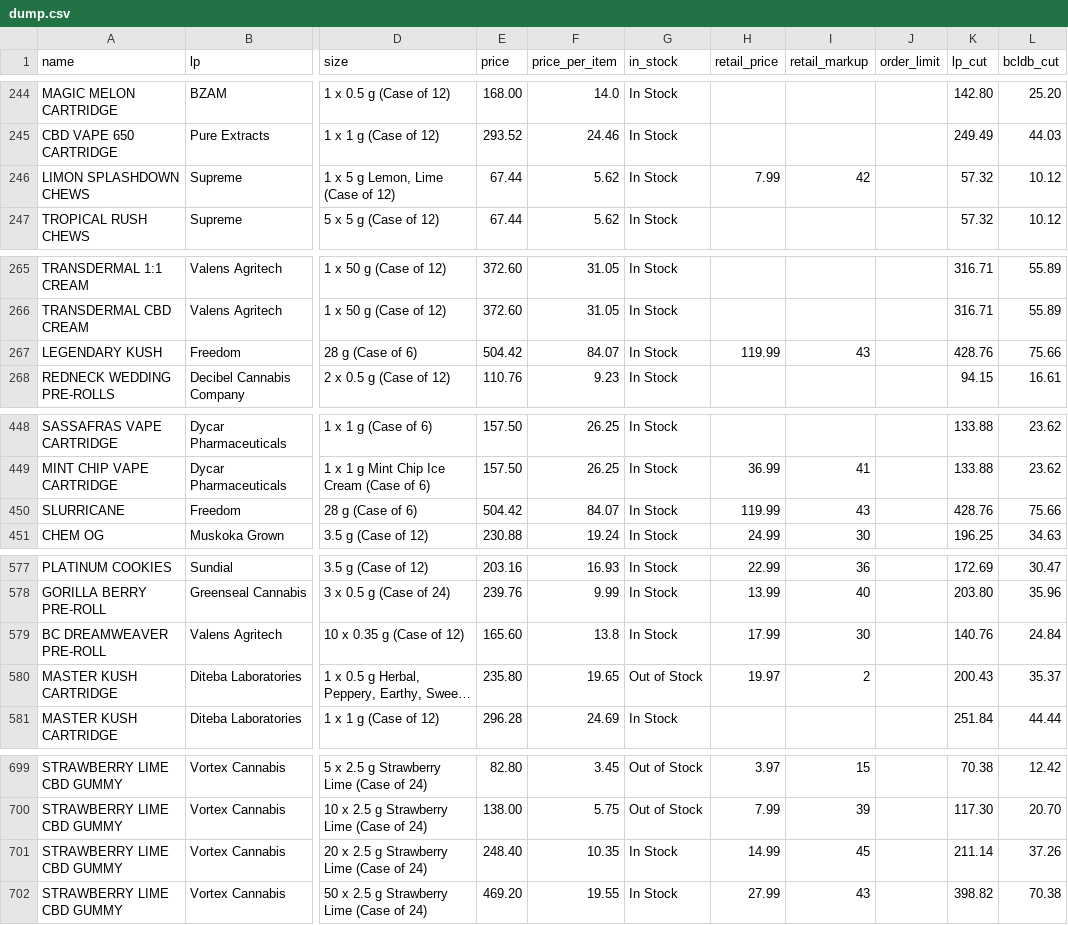
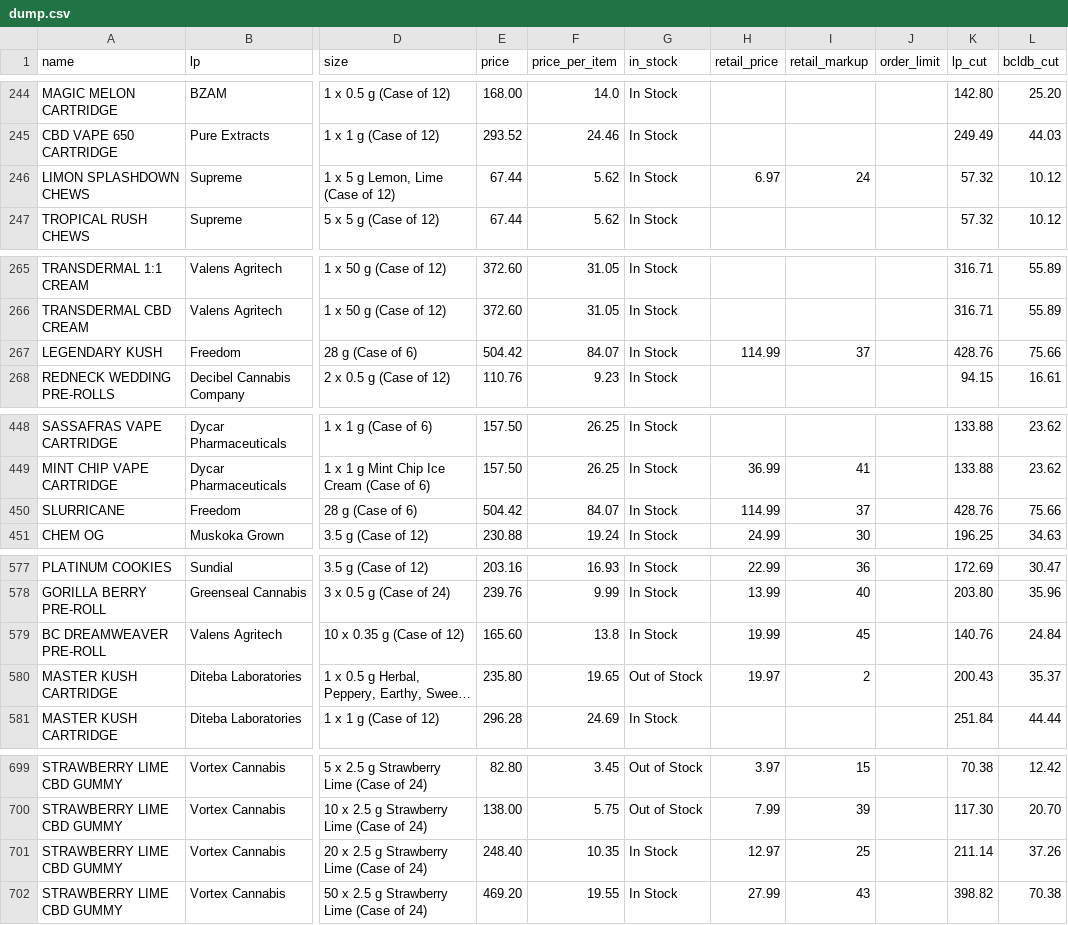
Before and after one commit to sasquatch-jr/bcldb_wholesale_cannabis_price_list, a CSV file: dump.csv, drawn as a sheet; only a part is shown, gaps mark what is left out; long unchanged cells end in …; the diff covers the shown part only; the diff names each change by its address in the sheet, - before the commit and + after, or states it on an @@ line.

```diff
--- a/dump.csv
+++ b/dump.csv
-H246 (retail_price): 7.99
+H246 (retail_price): 6.97
-I246 (retail_markup): 42
+I246 (retail_markup): 24
-H267 (retail_price): 119.99
+H267 (retail_price): 114.99
-I267 (retail_markup): 43
+I267 (retail_markup): 37
-H450 (retail_price): 119.99
+H450 (retail_price): 114.99
-I450 (retail_markup): 43
+I450 (retail_markup): 37
-H579 (retail_price): 17.99
+H579 (retail_price): 19.99
-I579 (retail_markup): 30
+I579 (retail_markup): 45
-H701 (retail_price): 14.99
+H701 (retail_price): 12.97
-I701 (retail_markup): 45
+I701 (retail_markup): 25
```
Also changed, not shown: 18 edited cells elsewhere in this file, 1 other file.
